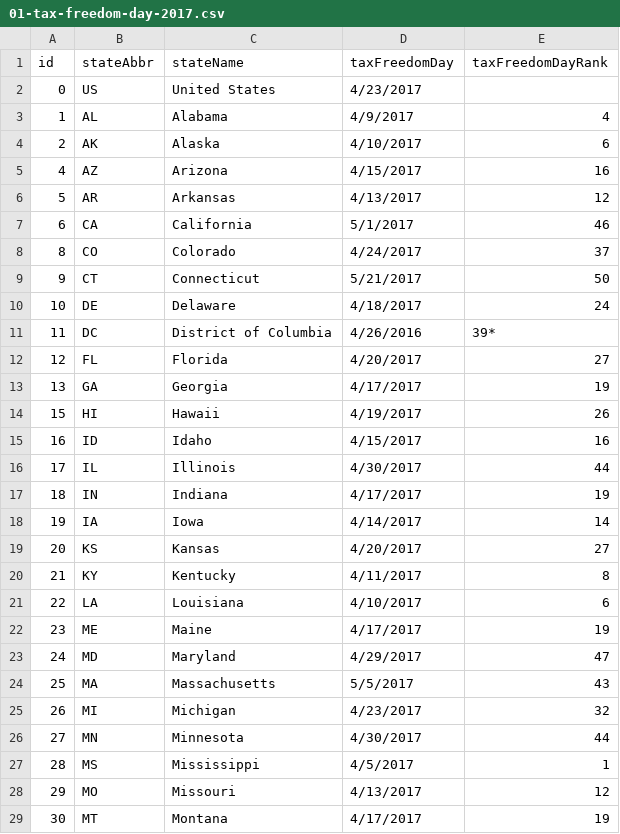
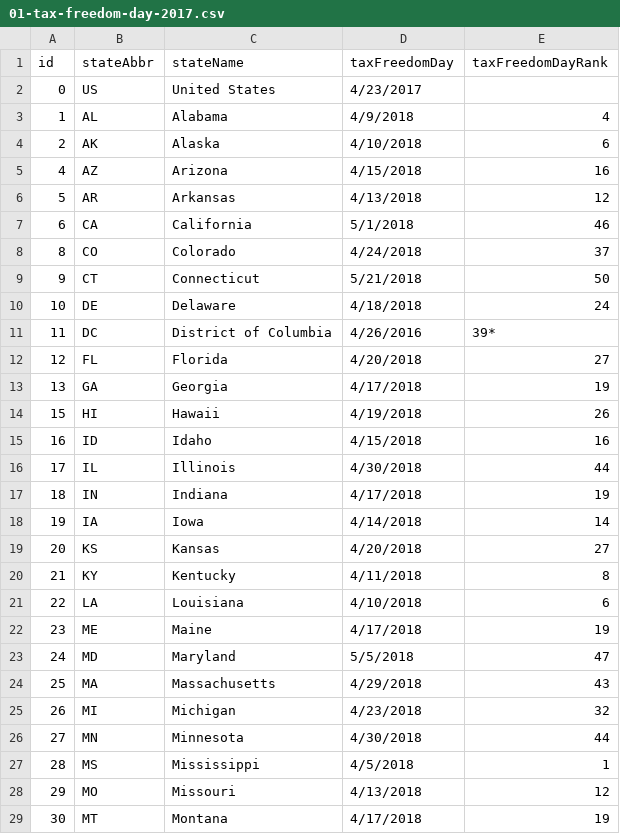
Before and after one commit to TaxFoundation/facts-and-figures, a CSV file: 01-tax-freedom-day-2017.csv, drawn as a sheet; only a part is shown; the diff covers the shown part only.

Commit message:
Auto stash before merge of "master" and "origin/master"

```diff
--- a/01-tax-freedom-day-2017.csv
+++ b/01-tax-freedom-day-2017.csv
@@ -2,28 +2,28 @@ id,stateAbbr,stateName,taxFreedomDay,taxFreedomDayRank
 0,US,United States,4/23/2017,
-1,AL,Alabama,4/9/2017,4
-2,AK,Alaska,4/10/2017,6
-4,AZ,Arizona,4/15/2017,16
-5,AR,Arkansas,4/13/2017,12
-6,CA,California,5/1/2017,46
-8,CO,Colorado,4/24/2017,37
-9,CT,Connecticut,5/21/2017,50
-10,DE,Delaware,4/18/2017,24
+1,AL,Alabama,4/9/2018,4
+2,AK,Alaska,4/10/2018,6
+4,AZ,Arizona,4/15/2018,16
+5,AR,Arkansas,4/13/2018,12
+6,CA,California,5/1/2018,46
+8,CO,Colorado,4/24/2018,37
+9,CT,Connecticut,5/21/2018,50
+10,DE,Delaware,4/18/2018,24
 11,DC,District of Columbia,4/26/2016,39*
-12,FL,Florida,4/20/2017,27
-13,GA,Georgia,4/17/2017,19
-15,HI,Hawaii,4/19/2017,26
-16,ID,Idaho,4/15/2017,16
-17,IL,Illinois,4/30/2017,44
-18,IN,Indiana,4/17/2017,19
-19,IA,Iowa,4/14/2017,14
-20,KS,Kansas,4/20/2017,27
-21,KY,Kentucky,4/11/2017,8
-22,LA,Louisiana,4/10/2017,6
-23,ME,Maine,4/17/2017,19
-24,MD,Maryland,4/29/2017,47
-25,MA,Massachusetts,5/5/2017,43
-26,MI,Michigan,4/23/2017,32
-27,MN,Minnesota,4/30/2017,44
-28,MS,Mississippi,4/5/2017,1
-29,MO,Missouri,4/13/2017,12
-30,MT,Montana,4/17/2017,19
+12,FL,Florida,4/20/2018,27
+13,GA,Georgia,4/17/2018,19
+15,HI,Hawaii,4/19/2018,26
+16,ID,Idaho,4/15/2018,16
+17,IL,Illinois,4/30/2018,44
+18,IN,Indiana,4/17/2018,19
+19,IA,Iowa,4/14/2018,14
+20,KS,Kansas,4/20/2018,27
+21,KY,Kentucky,4/11/2018,8
+22,LA,Louisiana,4/10/2018,6
+23,ME,Maine,4/17/2018,19
+24,MD,Maryland,5/5/2018,47
+25,MA,Massachusetts,4/29/2018,43
+26,MI,Michigan,4/23/2018,32
+27,MN,Minnesota,4/30/2018,44
+28,MS,Mississippi,4/5/2018,1
+29,MO,Missouri,4/13/2018,12
+30,MT,Montana,4/17/2018,19
```
Also changed, not shown: 24 edited cells elsewhere in this file.
